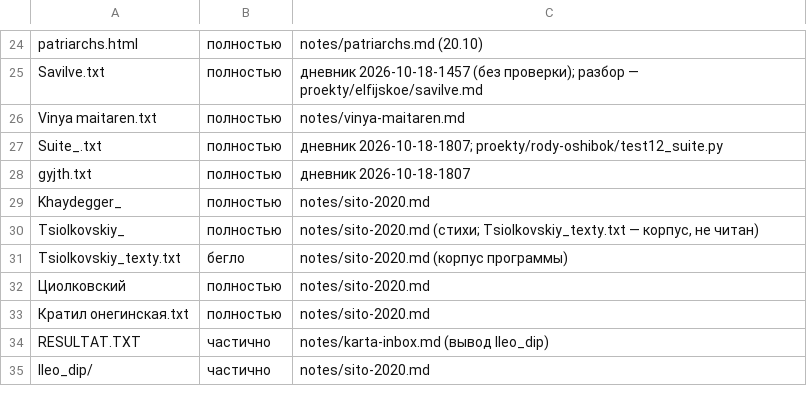
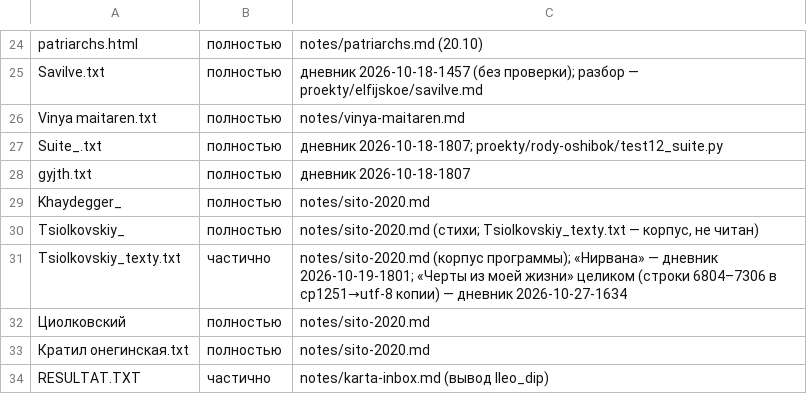
Before and after one commit to Ranatar/diarai, a TSV file: proekty/karta/status.tsv, drawn as a sheet; only a part is shown, gaps mark what is left out; the shorter side is filled out with more unchanged rows.

```diff
--- a/proekty/karta/status.tsv
+++ b/proekty/karta/status.tsv
@@ -30,3 +30,3 @@ Khaydegger_	полностью	notes/sito-2020.md
 Tsiolkovskiy_	полностью	notes/sito-2020.md (стихи; Tsiolkovskiy_texty.txt — корпус, не читан)
-Tsiolkovskiy_texty.txt	бегло	notes/sito-2020.md (корпус программы)
+Tsiolkovskiy_texty.txt	частично	notes/sito-2020.md (корпус программы); «Нирвана» — дневник 2026-10-19-1801; «Черты из моей жизни» целиком (строки 6804–7306 в cp1251→utf-8 копии) — дневник 2026-10-27-1634
 Циолковский 	полностью	notes/sito-2020.md
```
Also changed, not shown: 1 other file.
